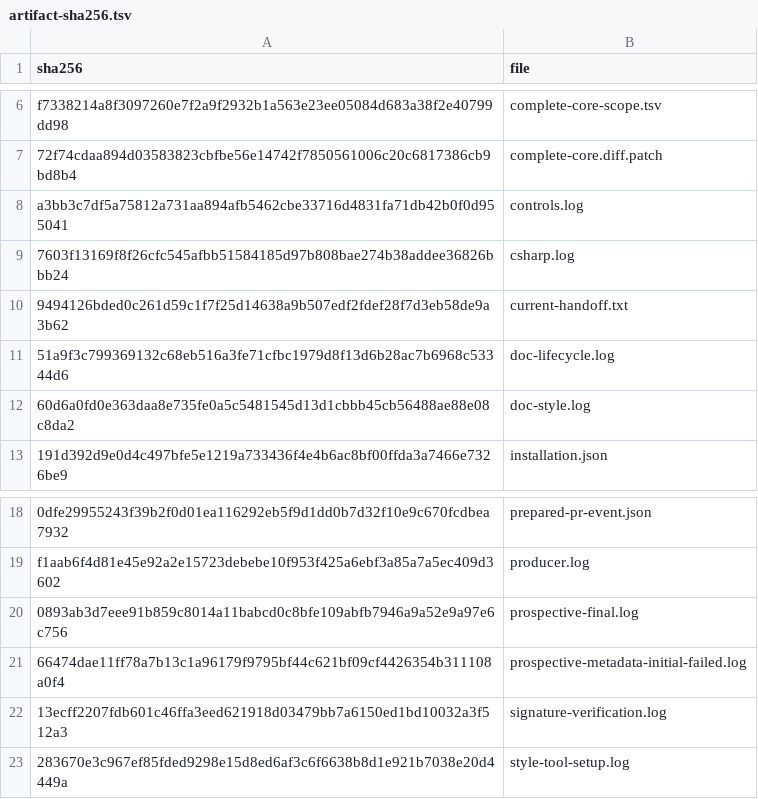
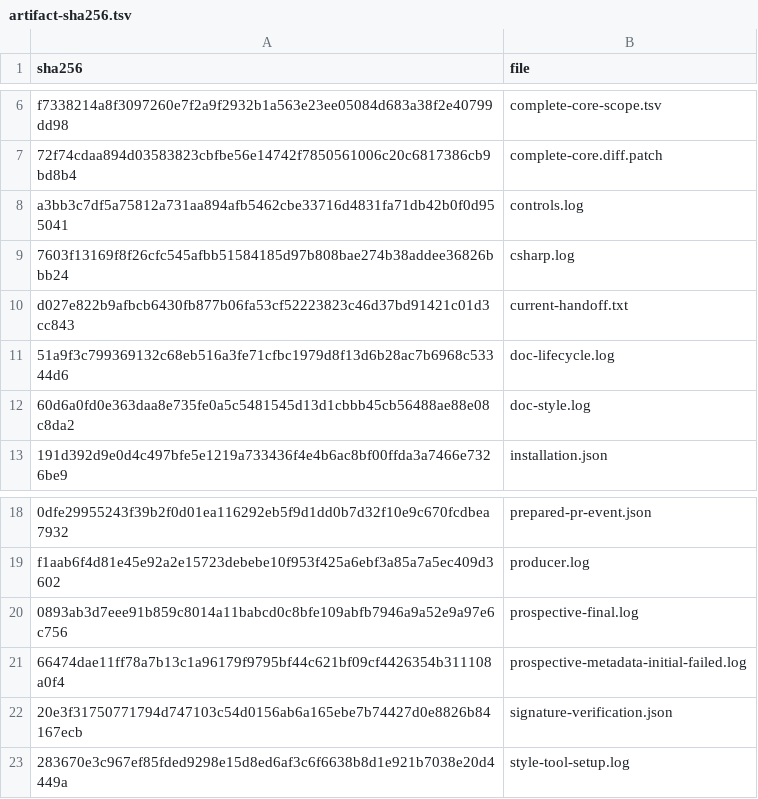
Before and after one commit to Ozwasyd/FsusBlog, a TSV file: artifacts/memory/mem-3460-3462-binding-completion/artifact-sha256.tsv, drawn as a sheet; only a part is shown, gaps mark what is left out.

Commit message:
docs(backend): retain verifier machine output losslessly
Preserve the actual GnuPG status bytes and original SHA256 in a portable JSON string, including its empty trailing PLAINTEXT field. Keep the unmodified local raw output; do not trim evidence or change a style rule. This evidence-only representation change leaves all64 core source/manifest blobs unchanged.

Refs: #3444, #3460, #3462, #3650

```diff
--- a/artifacts/memory/mem-3460-3462-binding-completion/artifact-sha256.tsv
+++ b/artifacts/memory/mem-3460-3462-binding-completion/artifact-sha256.tsv
@@ -9,3 +9,3 @@ a3bb3c7df5a75812a731aa894afb5462cbe33716d4831fa71db42b0f0d955041	controls.log
 7603f13169f8f26cfc545afbb51584185d97b808bae274b38addee36826bbb24	csharp.log
-9494126bded0c261d59c1f7f25d14638a9b507edf2fdef28f7d3eb58de9a3b62	current-handoff.txt
+d027e822b9afbcb6430fb877b06fa53cf52223823c46d37bd91421c01d3cc843	current-handoff.txt
 51a9f3c799369132c68eb516a3fe71cfbc1979d8f13d6b28ac7b6968c53344d6	doc-lifecycle.log
@@ -21,3 +21,3 @@ f1aab6f4d81e45e92a2e15723debebe10f953f425a6ebf3a85a7a5ec409d3602	producer.log
 66474dae11ff78a7b13c1a96179f9795bf44c621bf09cf4426354b311108a0f4	prospective-metadata-initial-failed.log
-13ecff2207fdb601c46ffa3eed621918d03479bb7a6150ed1bd10032a3f512a3	signature-verification.log
+20e3f31750771794d747103c54d0156ab6a165ebe7b74427d0e8826b84167ecb	signature-verification.json
 283670e3c967ef85fded9298e15d8ed6af3c6f6638b8d1e921b7038e20d4449a	style-tool-setup.log
```
Also changed, not shown: 3 other files.
